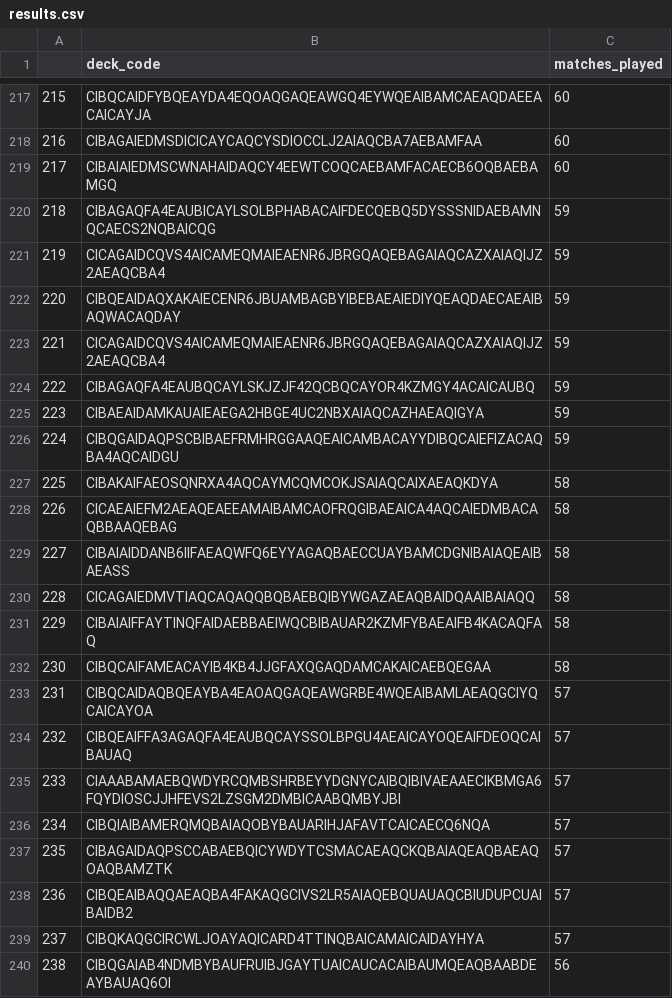
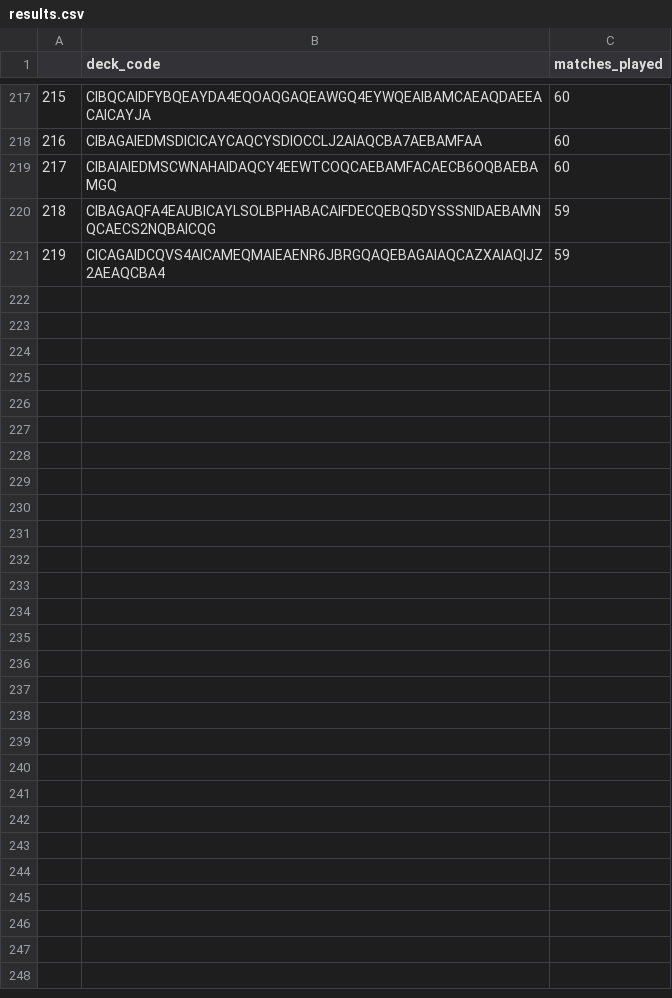
Before and after one commit to pxovela/lor-netdeck-killer, a CSV file: results.csv, drawn as a sheet; only a part is shown, gaps mark what is left out; removed rows and columns are numbered as before the commit, all else as after; the diff covers the shown part only; the diff names each change by its address in the sheet, - before the commit and + after, or states it on an @@ line.

```diff
--- a/results.csv
+++ b/results.csv
-row 222: 220 | CIBQEAIDAQXAKAIECENR6JBUAMBAGBYIBEBAEAIEDIYQEAQDAECAEAIBAQWACAQDAY | 59
-row 223: 221 | CICAGAIDCQVS4AICAMEQMAIEAENR6JBRGQAQEBAGAIAQCAZXAIAQIJZ2AEAQCBA4 | 59
-row 224: 222 | CIBAGAQFA4EAUBQCAYLSKJZJF42QCBQCAYOR4KZMGY4ACAICAUBQ | 59
-row 225: 223 | CIBAEAIDAMKAUAIEAEGA2HBGE4UC2NBXAIAQCAZHAEAQIGYA | 59
-row 226: 224 | CIBQGAIDAQPSCBIBAEFRMHRGGAAQEAICAMBACAYYDIBQCAIEFIZACAQBA4AQCAIDGU | 59
-row 227: 225 | CIBAKAIFAEOSQNRXA4AQCAYMCQMCOKJSAIAQCAIXAEAQKDYA | 58
-row 228: 226 | CICAEAIEFM2AEAQEAEEAMAIBAMCAOFRQGIBAEAICA4AQCAIEDMBACAQBBAAQEBAG | 58
-row 229: 227 | CIBAIAIDDANB6IIFAEAQWFQ6EYYAGAQBAECCUAYBAMCDGNIBAIAQEAIBAEASS | 58
-row 230: 228 | CICAGAIEDMVTIAQCAQAQQBQBAEBQIBYWGAZAEAQBAIDQAAIBAIAQQ | 58
-row 231: 229 | CIBAIAIFFAYTINQFAIDAEBBAEIWQCBIBAUAR2KZMFYBAEAIFB4KACAQFAQ | 58
-row 232: 230 | CIBQCAIFAMEACAYIB4KB4JJGFAXQGAQDAMCAKAICAEBQEGAA | 58
-row 233: 231 | CIBQCAIDAQBQEAYBA4EAOAQGAQEAWGRBE4WQEAIBAMLAEAQGCIYQCAICAYOA | 57
-row 234: 232 | CIBQEAIFFA3AGAQFA4EAUBQCAYSSOLBPGU4AEAICAYOQEAIFDEOQCAIBAUAQ | 57
-row 235: 233 | CIAAABAMAEBQWDYRCQMBSHRBEYYDGNYCAIBQIBIVAEAAECIKBMGA6FQYDIOSCJJHFEVS2LZSGM2DMBICAABQMBYJBI | 57
-row 236: 234 | CIBQIAIBAMERQMQBAIAQOBYBAUARIHJAFAVTCAICAECQ6NQA | 57
-row 237: 235 | CIBAGAIDAQPSCCABAEBQICYWDYTCSMACAEAQCKQBAIAQEAQBAEAQOAQBAMZTK | 57
-row 238: 236 | CIBQEAIBAQQAEAQBA4FAKAQGCIVS2LR5AIAQEBQUAUAQCBIUDUPCUAIBAIDB2 | 57
-row 239: 237 | CIBQKAQGCIRCWLJOAYAQICARD4TTINQBAICAMAICAIDAYHYA | 57
-row 240: 238 | CIBQGAIAB4NDMBYBAUFRUIBJGAYTUAICAUCACAIBAUMQEAQBAABDEAYBAUAQ6OI | 56
```
Also changed, not shown: 3 added rows, 24 removed rows, 20 moved rows, 16 edited cells and row numbers in column A elsewhere in this file, deck_details.csv, 5 other files.
